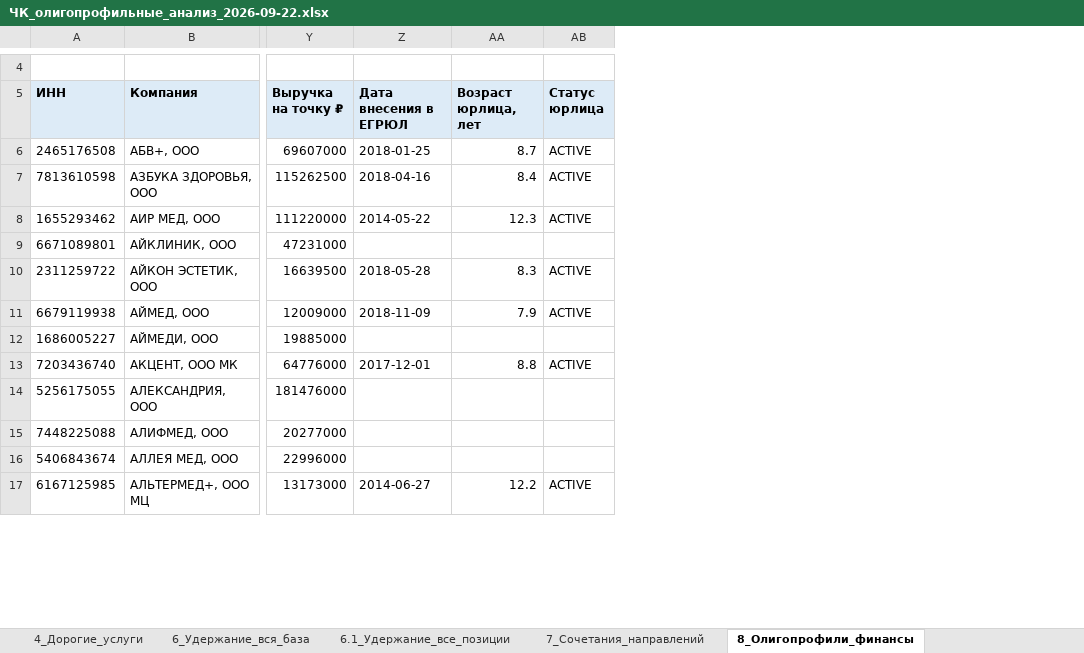
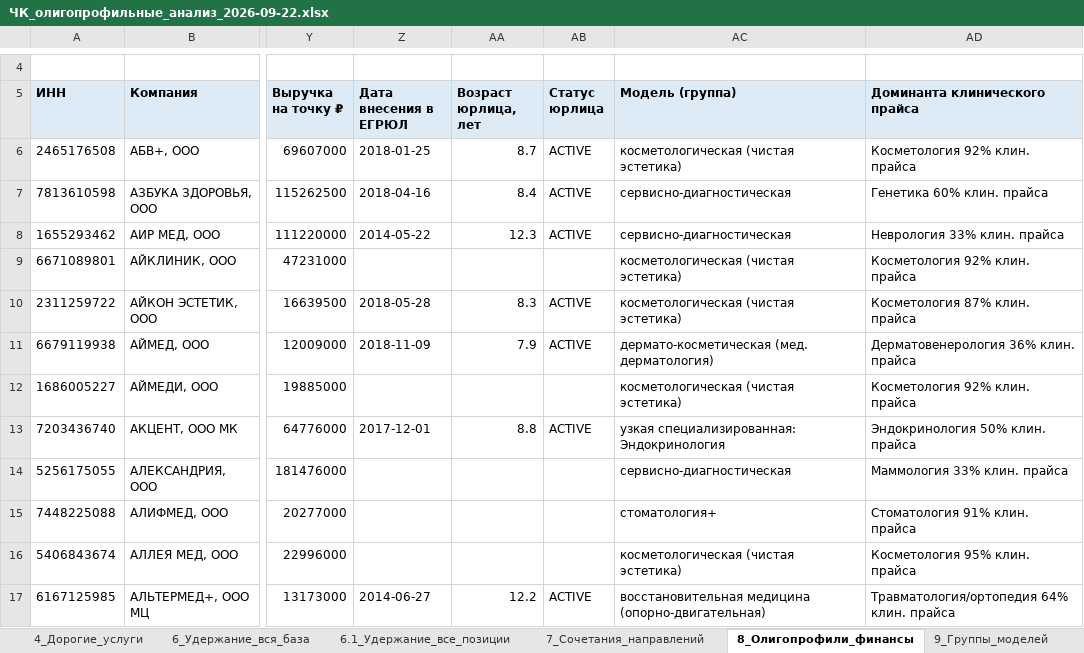
Before and after one commit to ddinnovationhub/Chistaya_kozha_research, an Excel workbook: output/ЧК_олигопрофильные_анализ_2026-09-22.xlsx, sheet 8_Олигопрофили_финансы, drawn as a sheet; only a part is shown, gaps mark what is left out; values as stored, in another font and other column widths than the file's, no borders; the diff names each change by its address in the sheet, - before the commit and + after, or states it on an @@ line.

```diff
--- a/output/ЧК_олигопрофильные_анализ_2026-09-22.xlsx (sheet 8_Олигопрофили_финансы)
+++ b/output/ЧК_олигопрофильные_анализ_2026-09-22.xlsx (sheet 8_Олигопрофили_финансы)
+sheet tab: 9_Группы_моделей
+column AC (Модель (группа)), rows 6-17: косметологическая (чистая эстетика) | сервисно-диагностическая | сервисно-диагностическая | косметологическая (чистая эстетика) | косметологическая (чистая эстетика) | дермато-косметическая (мед. дерматология) | косметологическая (чистая эстетика) | узкая специализированная: Эндокринология | сервисно-диагностическая | стоматология+ | косметологическая (чистая эстетика) | восстановительная медицина (опорно-двигательная)
+column AD (Доминанта клинического прайса), rows 6-17: Косметология 92% клин. прайса | Генетика 60% клин. прайса | Неврология 33% клин. прайса | Косметология 92% клин. прайса | Косметология 87% клин. прайса | Дерматовенерология 36% клин. прайса | Косметология 92% клин. прайса | Эндокринология 50% клин. прайса | Маммология 33% клин. прайса | Стоматология 91% клин. прайса | Косметология 95% клин. прайса | Травматология/ортопедия 64% клин. прайса
```
Also changed, not shown: 2 other files.
